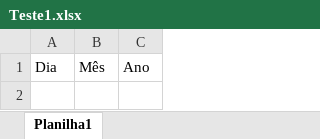
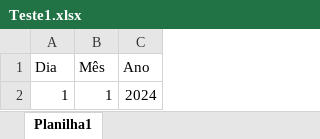
Before and after one commit to EngMarcioBispo/planilhas, an Excel workbook: Teste1.xlsx, sheet Planilha1, drawn as a sheet; values as stored, in another font and other column widths than the file's, no borders; the diff names each change by its address in the sheet, - before the commit and + after, or states it on an @@ line.

Commit message:
Segunda Versão

```diff
--- a/Teste1.xlsx (sheet Planilha1)
+++ b/Teste1.xlsx (sheet Planilha1)
+row 2: 1 | 1 | 2024
```
